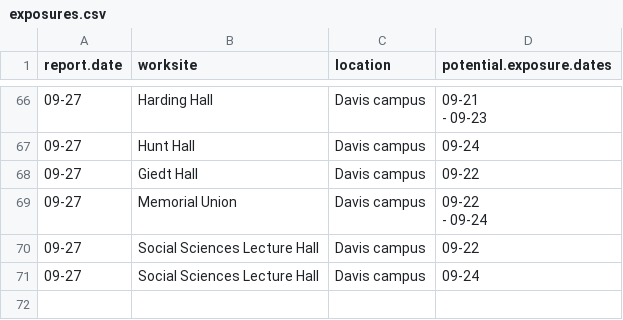
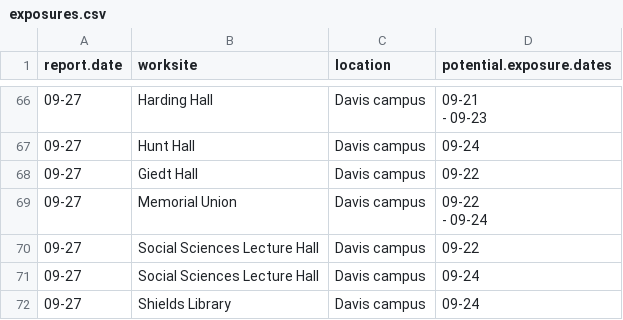
Before and after one commit to datalab-dev/covid_worksite_exposure, a CSV file: data/exposures.csv, drawn as a sheet; only a part is shown, gaps mark what is left out; the diff names each change by its address in the sheet, - before the commit and + after, or states it on an @@ line.

```diff
--- a/data/exposures.csv
+++ b/data/exposures.csv
+row 72: 09-27 | Shields Library | Davis campus | 09-24
```
Also changed, not shown: 2 other files.
